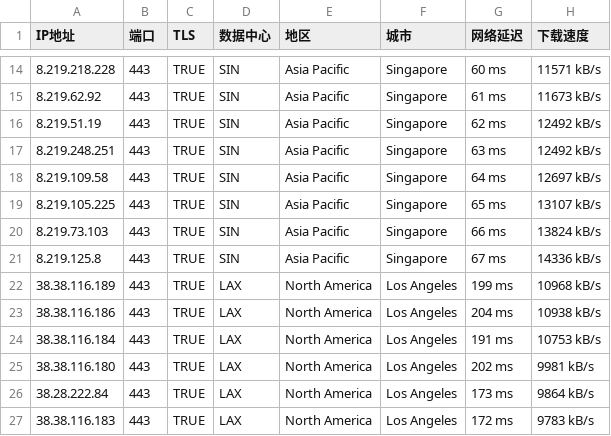
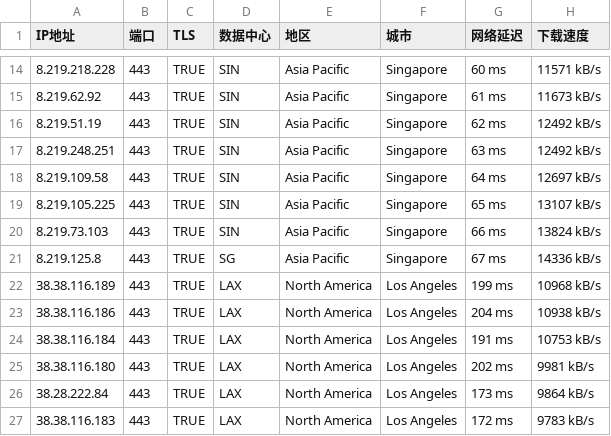
Before and after one commit to gavinhomework/AutoBuild-OpenWrt, a CSV file: Fandai.csv, drawn as a sheet; only a part is shown, gaps mark what is left out.

Commit message:
Update Fandai.csv

```diff
--- a/Fandai.csv
+++ b/Fandai.csv
@@ -20,3 +20,3 @@ IP地址,端口,TLS,数据中心,地区,城市,网络延迟,下载速度,,,
 8.219.73.103,443,TRUE,SIN,Asia Pacific,Singapore,66 ms,13824 kB/s,,,
-8.219.125.8,443,TRUE,SIN,Asia Pacific,Singapore,67 ms,14336 kB/s,,,
+8.219.125.8,443,TRUE,SG,Asia Pacific,Singapore,67 ms,14336 kB/s,,,
 38.38.116.189,443,TRUE,LAX,North America,Los Angeles,199 ms,10968 kB/s,,,
```
